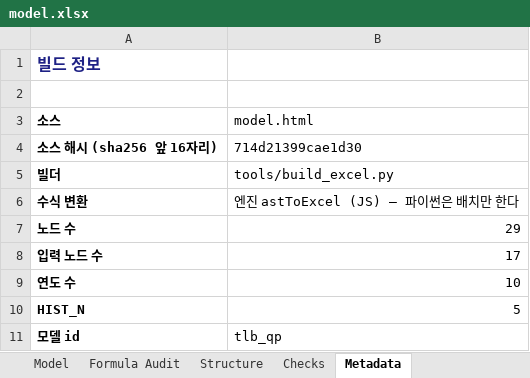
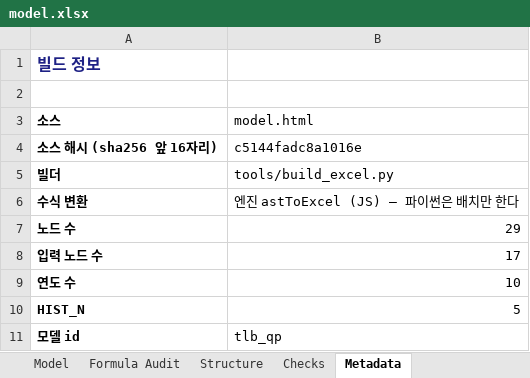
Before and after one commit to hwang-joonha/stock1, an Excel workbook: companies/tlb/model.xlsx, sheet Metadata, drawn as a sheet; values as stored, in another font and other column widths than the file's, no borders; the diff names each change by its address in the sheet, - before the commit and + after, or states it on an @@ line.

```diff
--- a/companies/tlb/model.xlsx (sheet Metadata)
+++ b/companies/tlb/model.xlsx (sheet Metadata)
-B4 (model.html): 714d21399cae1d30
+B4 (model.html): c5144fadc8a1016e
```
Also changed, not shown: sheet Assumptions, sheet Model, companies/ktg/model.xlsx, companies/lgd/model.xlsx, 22 other files.
